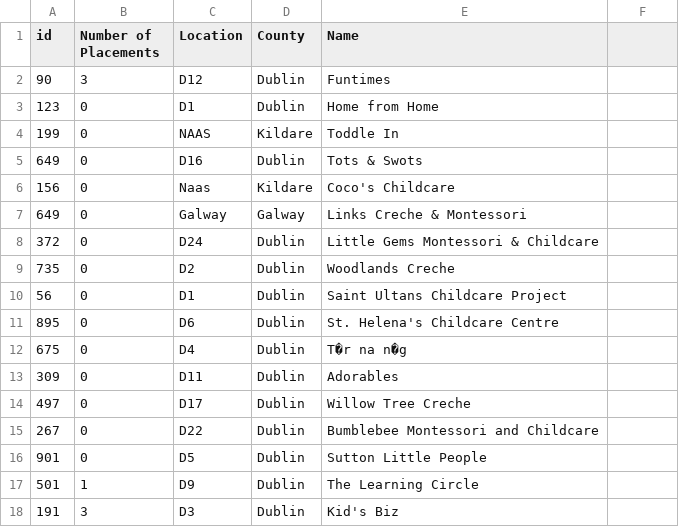
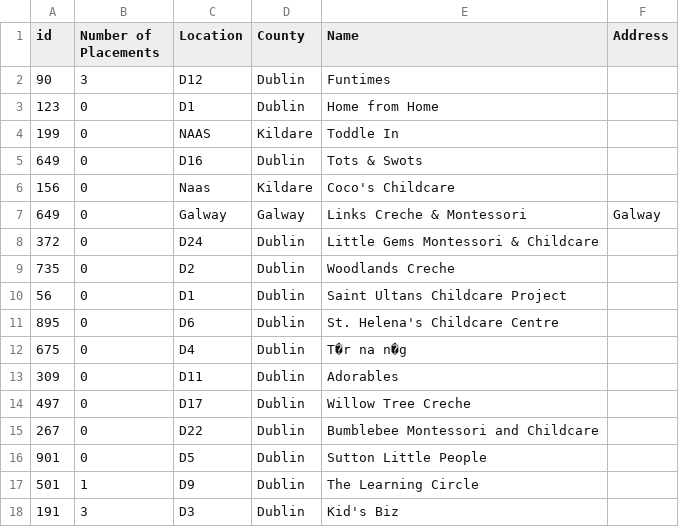
Before and after one commit to Donegaan/Sweng-Group-12, a CSV file: Placements.csv, drawn as a sheet; the diff names each change by its address in the sheet, - before the commit and + after, or states it on an @@ line.

```diff
--- a/Placements.csv
+++ b/Placements.csv
-F1: (empty)
+F1: Address
-F7 (Address): (empty)
+F7 (Address): Galway
```
Also changed, not shown: 1 other file.
